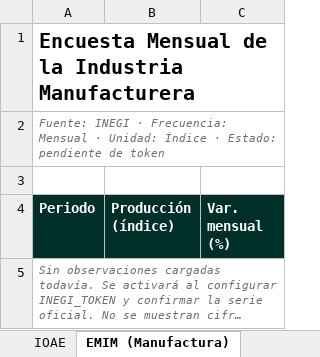
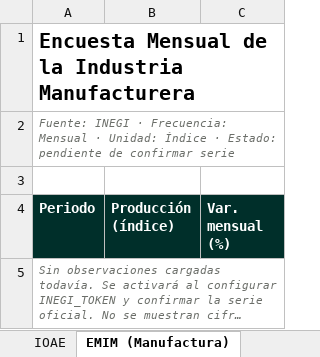
Before and after one commit to luisbuendiag/Indicadores_macroeconomicos_Mex, an Excel workbook: downloads/Indicadores_Macroeconomicos_Mexico_Actualizado.xlsx, sheet EMIM (Manufactura), drawn as a sheet; long unchanged cells end in …; values as stored, in another font and other column widths than the file's, no borders; the diff names each change by its address in the sheet, - before the commit and + after, or states it on an @@ line.

```diff
--- a/downloads/Indicadores_Macroeconomicos_Mexico_Actualizado.xlsx (sheet EMIM (Manufactura))
+++ b/downloads/Indicadores_Macroeconomicos_Mexico_Actualizado.xlsx (sheet EMIM (Manufactura))
-A2 (Periodo): …pendiente de token
+A2 (Periodo): …pendiente de confirmar serie
```
Also changed, not shown: sheet Control de actualizaciones, sheet Síntesis de coyuntura, sheet Metodología y fuentes, sheet Formación bruta capital fijo, sheet IOAE, charts or pictures, 15 other files.
